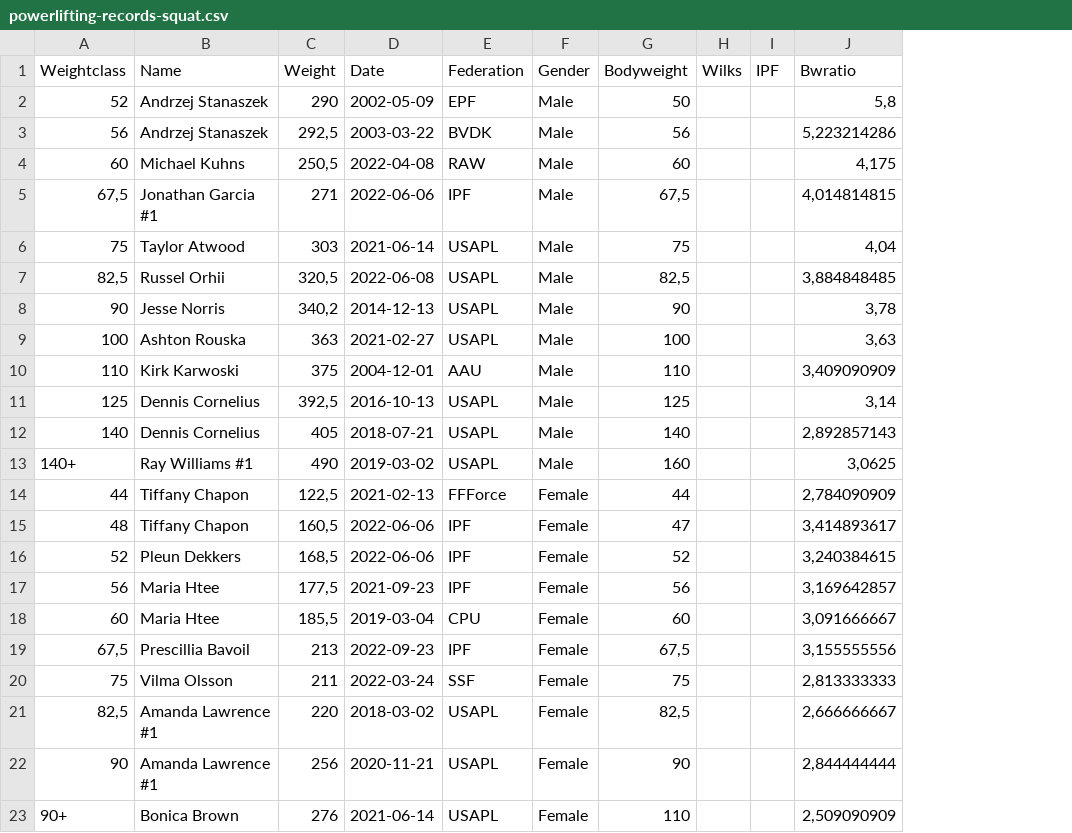
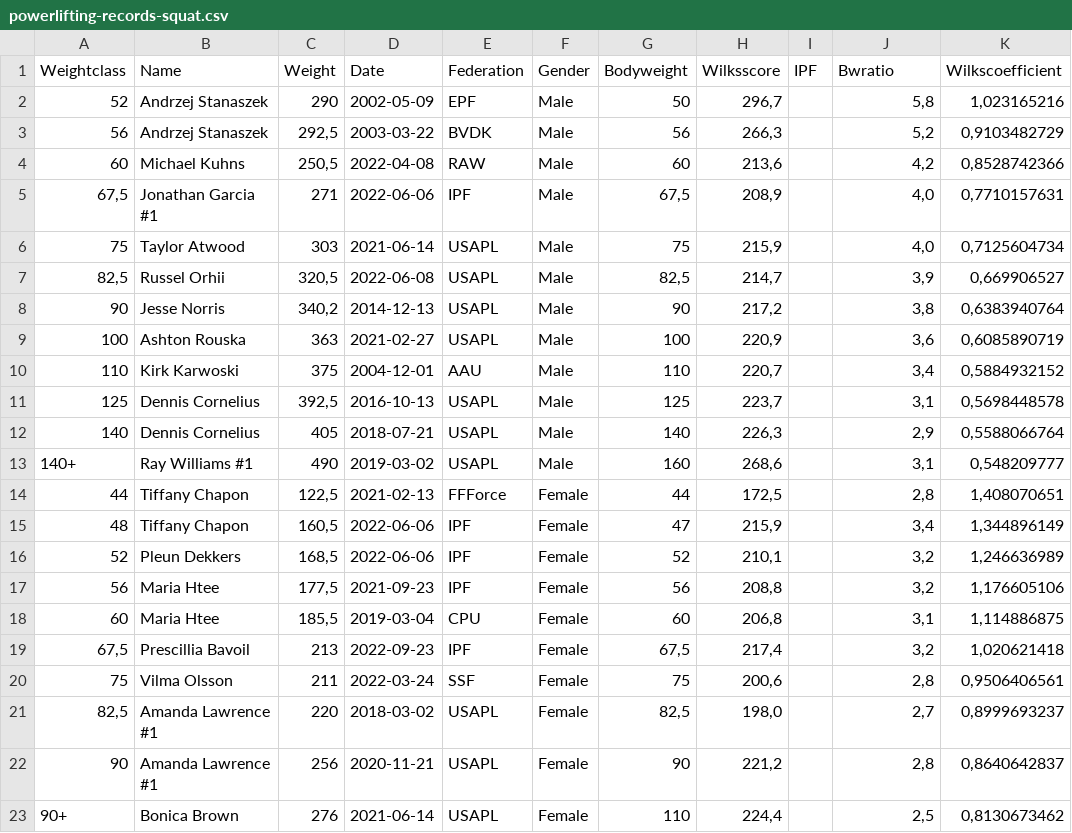
Before and after one commit to motionsplan/motionsplan-dk-jekyll, a CSV file: _data/powerlifting-records-squat.csv, drawn as a sheet; removed rows and columns are numbered as before the commit, all else as after; the diff names each change by its address in the sheet, - before the commit and + after, or states it on an @@ line.

```diff
--- a/_data/powerlifting-records-squat.csv
+++ b/_data/powerlifting-records-squat.csv
-column H (Wilks), empty
+column H (Wilksscore), rows 2-23: 296,7 | 266,3 | 213,6 | 208,9 | 215,9 | 214,7 | 217,2 | 220,9 | 220,7 | 223,7 | 226,3 | 268,6 | 172,5 | 215,9 | 210,1 | 208,8 | 206,8 | 217,4 | 200,6 | 198,0 | 221,2 | 224,4
+column K (Wilkscoefficient), rows 2-23: 1,023165216 | 0,9103482729 | 0,8528742366 | 0,7710157631 | 0,7125604734 | 0,669906527 | 0,6383940764 | 0,6085890719 | 0,5884932152 | 0,5698448578 | 0,5588066764 | 0,548209777 | 1,408070651 | 1,344896149 | 1,246636989 | 1,176605106 | 1,114886875 | 1,020621418 | 0,9506406561 | 0,8999693237 | 0,8640642837 | 0,8130673462
-J3 (Bwratio): 5,223214286
+J3 (Bwratio): 5,2
-J4 (Bwratio): 4,175
+J4 (Bwratio): 4,2
-J5 (Bwratio): 4,014814815
+J5 (Bwratio): 4,0
-J6 (Bwratio): 4,04
+J6 (Bwratio): 4,0
-J7 (Bwratio): 3,884848485
+J7 (Bwratio): 3,9
-J8 (Bwratio): 3,78
+J8 (Bwratio): 3,8
-J9 (Bwratio): 3,63
+J9 (Bwratio): 3,6
-J10 (Bwratio): 3,409090909
+J10 (Bwratio): 3,4
-J11 (Bwratio): 3,14
+J11 (Bwratio): 3,1
-J12 (Bwratio): 2,892857143
+J12 (Bwratio): 2,9
-J13 (Bwratio): 3,0625
+J13 (Bwratio): 3,1
-J14 (Bwratio): 2,784090909
+J14 (Bwratio): 2,8
-J15 (Bwratio): 3,414893617
+J15 (Bwratio): 3,4
-J16 (Bwratio): 3,240384615
+J16 (Bwratio): 3,2
-J17 (Bwratio): 3,169642857
+J17 (Bwratio): 3,2
-J18 (Bwratio): 3,091666667
+J18 (Bwratio): 3,1
-J19 (Bwratio): 3,155555556
+J19 (Bwratio): 3,2
-J20 (Bwratio): 2,813333333
+J20 (Bwratio): 2,8
-J21 (Bwratio): 2,666666667
+J21 (Bwratio): 2,7
-J22 (Bwratio): 2,844444444
+J22 (Bwratio): 2,8
-J23 (Bwratio): 2,509090909
+J23 (Bwratio): 2,5
```
Also changed, not shown: _data/powerlifting-records-bench.csv, _data/powerlifting-records-deadlift.csv, 2 other files.
